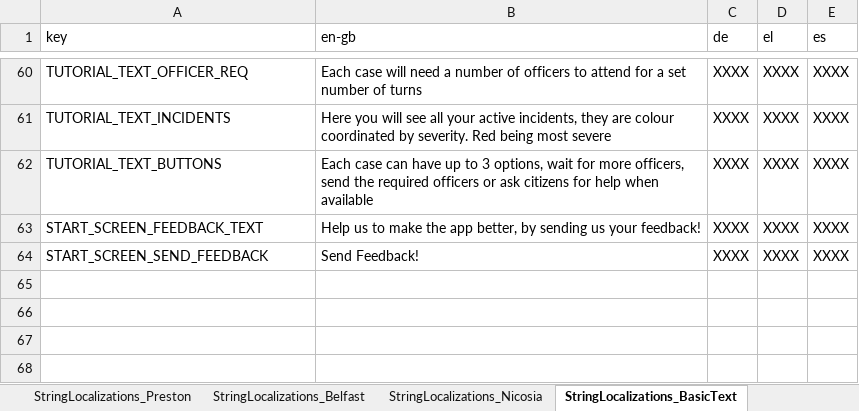
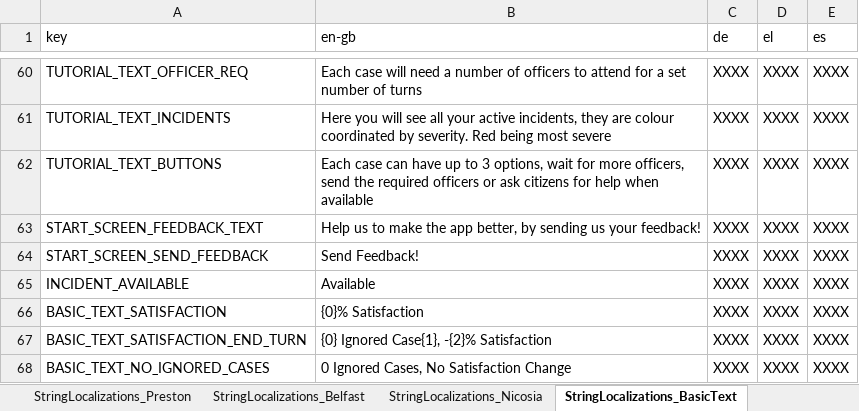
Before and after one commit to FelixWentworth/ResourceForce, an Excel workbook: Assets/Resources/StringFile.xlsx, sheet StringLocalizations_BasicText, drawn as a sheet; only a part is shown, gaps mark what is left out; values as stored, in another font and other column widths than the file's, no borders; the diff names each change by its address in the sheet, - before the commit and + after, or states it on an @@ line.

Commit message:
Various fixes from bug list: - Added new screen for resolution - Made it clearer which incident is currently being shown - Change available officers not to say 5/5 but just 5 - Added satisfaction impact to ok and next turn buttons - change satisfaction impact at end of turn to be fpr ignored cases only

```diff
--- a/Assets/Resources/StringFile.xlsx (sheet StringLocalizations_BasicText)
+++ b/Assets/Resources/StringFile.xlsx (sheet StringLocalizations_BasicText)
+row 65: INCIDENT_AVAILABLE | Available | XXXX | XXXX | XXXX
+row 66: BASIC_TEXT_SATISFACTION | {0}% Satisfaction | XXXX | XXXX | XXXX
+row 67: BASIC_TEXT_SATISFACTION_END_TURN | {0} Ignored Case{1}, -{2}% Satisfaction | XXXX | XXXX | XXXX
+row 68: BASIC_TEXT_NO_IGNORED_CASES | 0 Ignored Cases, No Satisfaction Change | XXXX | XXXX | XXXX
```
Also changed, not shown: 18 other files.
